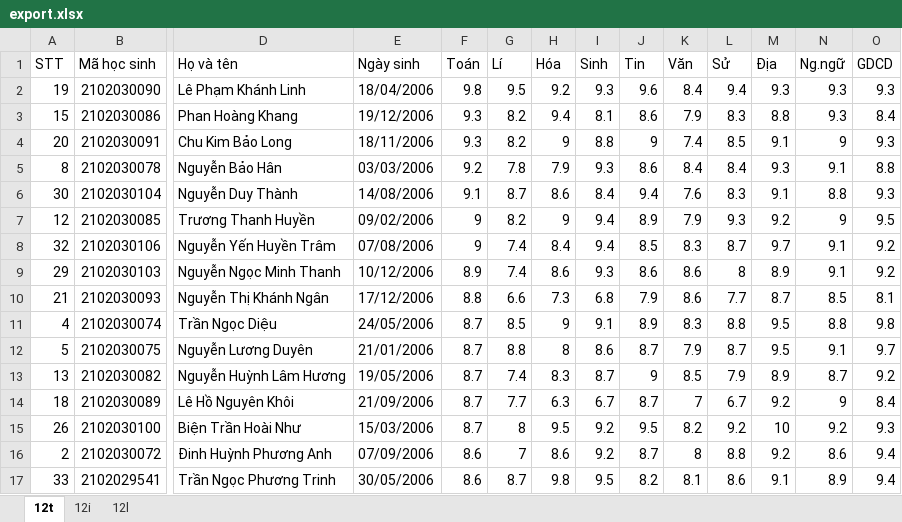
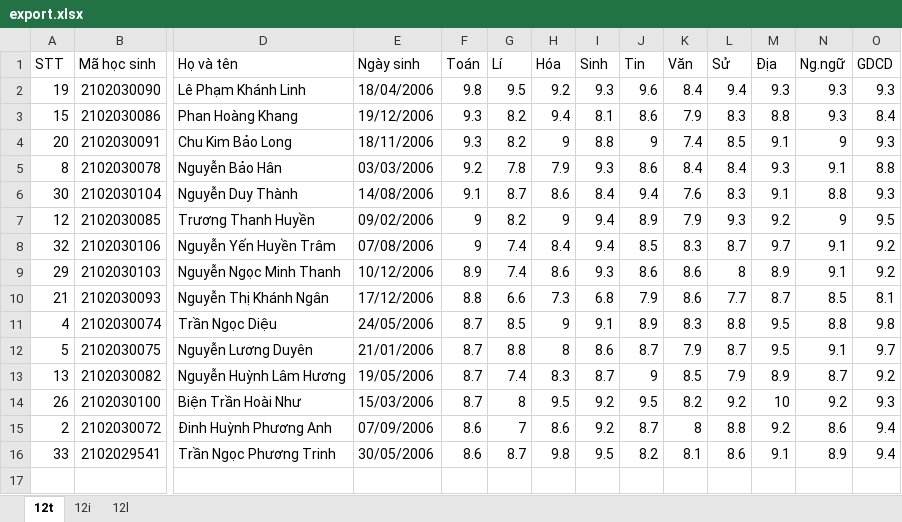
Before and after one commit to ptbminh1108/excel_process, an Excel workbook: export.xlsx, sheet 12t, drawn as a sheet; only a part is shown, gaps mark what is left out; values as stored, in another font and other column widths than the file's, no borders; rows hold the shown columns only; the diff names each change by its address in the sheet, - before the commit and + after, or states it on an @@ line.

```diff
--- a/export.xlsx (sheet 12t)
+++ b/export.xlsx (sheet 12t)
-row 14: 18 | 2102030089 | Lê Hồ Nguyên Khôi | 21/09/2006 | 8.7 | 7.7 | 6.3 | 6.7 | 8.7 | 7 | 6.7 | 9.2 | 9 | 8.4
```
Also changed, not shown: sheet 12i, 1 other file.
